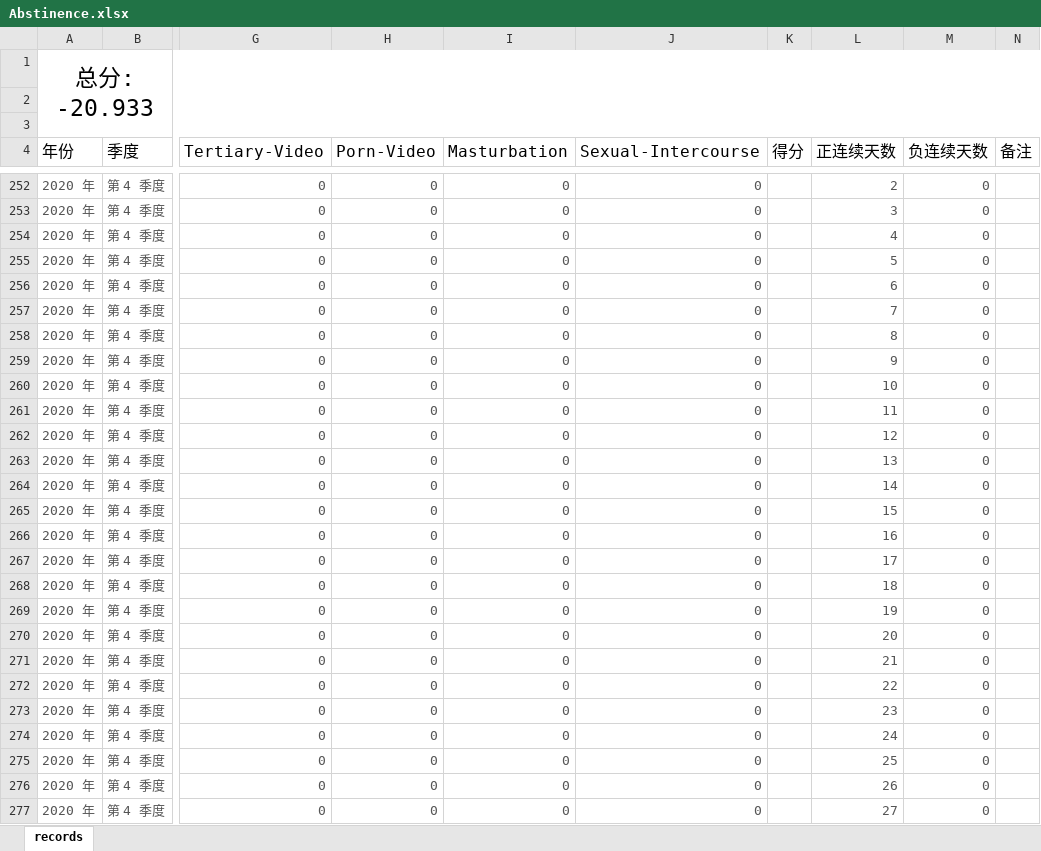
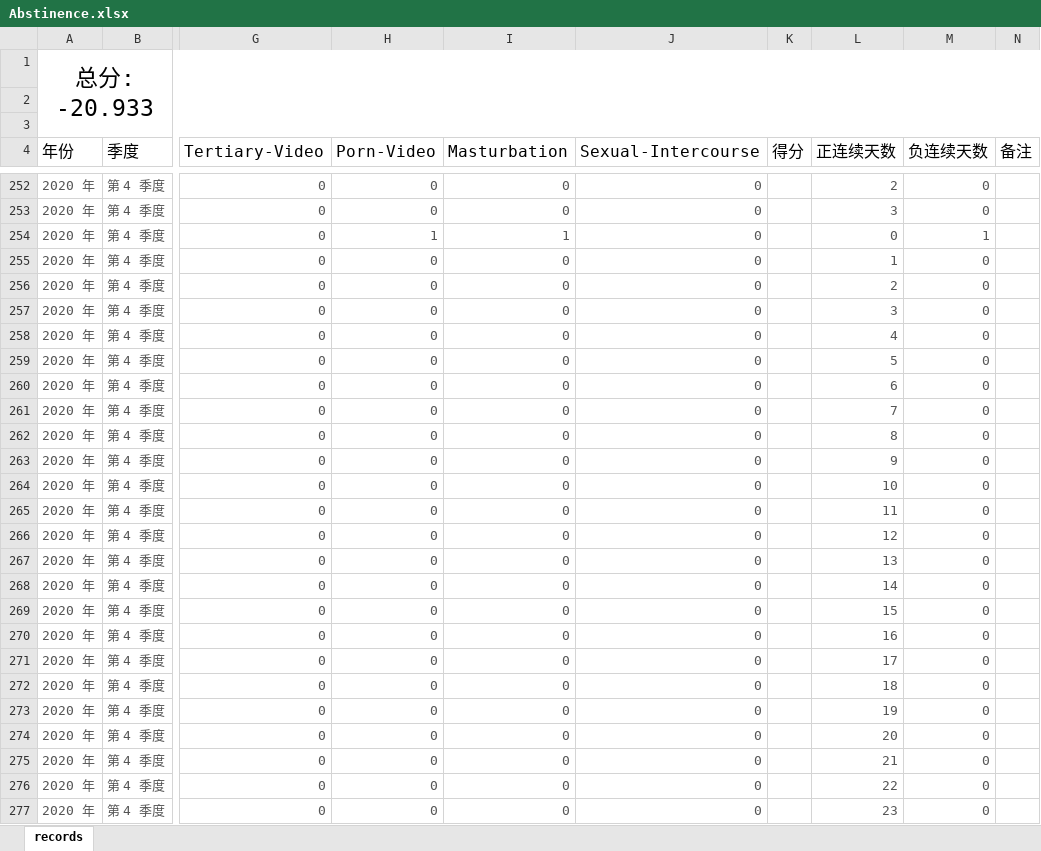
Before and after one commit to Gzhennaxia/Gzhennaxia.github.io, an Excel workbook: source/excel/Abstinence.xlsx, sheet records, drawn as a sheet; only a part is shown, gaps mark what is left out; values as stored, in another font and other column widths than the file's, no borders; table styles not drawn; the diff covers the shown part only; the diff names each change by its address in the sheet, - before the commit and + after, or states it on an @@ line.

Commit message:
Update-117

```diff
--- a/source/excel/Abstinence.xlsx (sheet records)
+++ b/source/excel/Abstinence.xlsx (sheet records)
-H254 (Porn-Video): 0
+H254 (Porn-Video): 1
-I254 (Masturbation): 0
+I254 (Masturbation): 1
-L254 (正连续天数): 4
+L254 (正连续天数): 0
-M254 (负连续天数): 0
+M254 (负连续天数): 1
-L255 (正连续天数): 5
+L255 (正连续天数): 1
-L256 (正连续天数): 6
+L256 (正连续天数): 2
-L257 (正连续天数): 7
+L257 (正连续天数): 3
-L258 (正连续天数): 8
+L258 (正连续天数): 4
-L259 (正连续天数): 9
+L259 (正连续天数): 5
-L260 (正连续天数): 10
+L260 (正连续天数): 6
-L261 (正连续天数): 11
+L261 (正连续天数): 7
-L262 (正连续天数): 12
+L262 (正连续天数): 8
-L263 (正连续天数): 13
+L263 (正连续天数): 9
-L264 (正连续天数): 14
+L264 (正连续天数): 10
-L265 (正连续天数): 15
+L265 (正连续天数): 11
-L266 (正连续天数): 16
+L266 (正连续天数): 12
-L267 (正连续天数): 17
+L267 (正连续天数): 13
-L268 (正连续天数): 18
+L268 (正连续天数): 14
-L269 (正连续天数): 19
+L269 (正连续天数): 15
-L270 (正连续天数): 20
+L270 (正连续天数): 16
-L271 (正连续天数): 21
+L271 (正连续天数): 17
-L272 (正连续天数): 22
+L272 (正连续天数): 18
-L273 (正连续天数): 23
+L273 (正连续天数): 19
-L274 (正连续天数): 24
+L274 (正连续天数): 20
-L275 (正连续天数): 25
+L275 (正连续天数): 21
-L276 (正连续天数): 26
+L276 (正连续天数): 22
-L277 (正连续天数): 27
+L277 (正连续天数): 23
```
Also changed, not shown: 23 edited cells elsewhere in this sheet.
